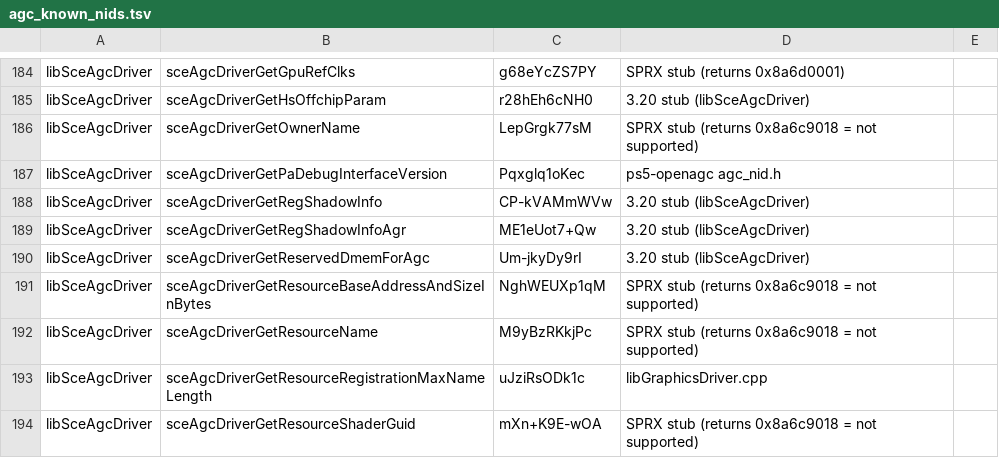
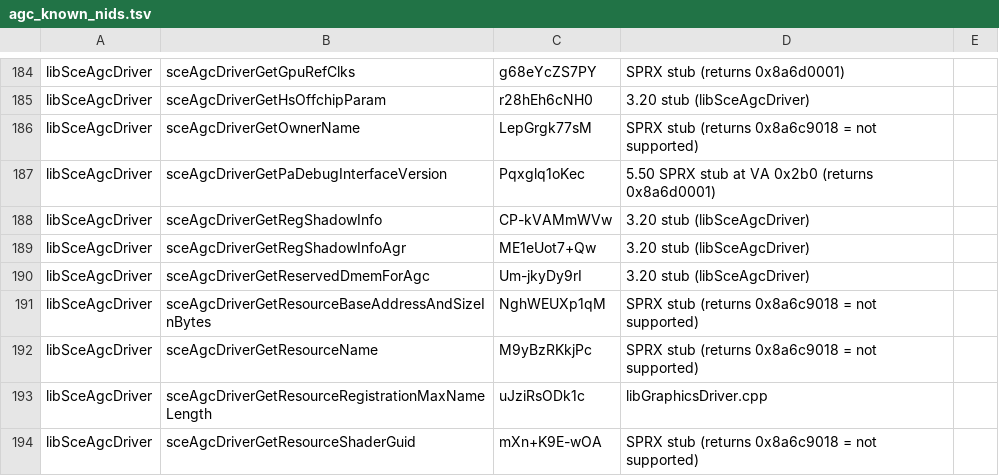
Before and after one commit to OpenAGC/OpenAGC, a TSV file: analysis/agc_known_nids.tsv, drawn as a sheet; only a part is shown, gaps mark what is left out.

```diff
--- a/analysis/agc_known_nids.tsv
+++ b/analysis/agc_known_nids.tsv
@@ -186,3 +186,3 @@ libSceAgcDriver	sceAgcDriverGetHsOffchipParam	r28hEh6cNH0	3.20 stub (libSceAgcDr
 libSceAgcDriver	sceAgcDriverGetOwnerName	LepGrgk77sM	SPRX stub (returns 0x8a6c9018 = not supported)
-libSceAgcDriver	sceAgcDriverGetPaDebugInterfaceVersion	Pqxglq1oKec	ps5-openagc agc_nid.h
+libSceAgcDriver	sceAgcDriverGetPaDebugInterfaceVersion	Pqxglq1oKec	5.50 SPRX stub at VA 0x2b0 (returns 0x8a6d0001)
 libSceAgcDriver	sceAgcDriverGetRegShadowInfo	CP-kVAMmWVw	3.20 stub (libSceAgcDriver)
```
Also changed, not shown: 31 other files.
